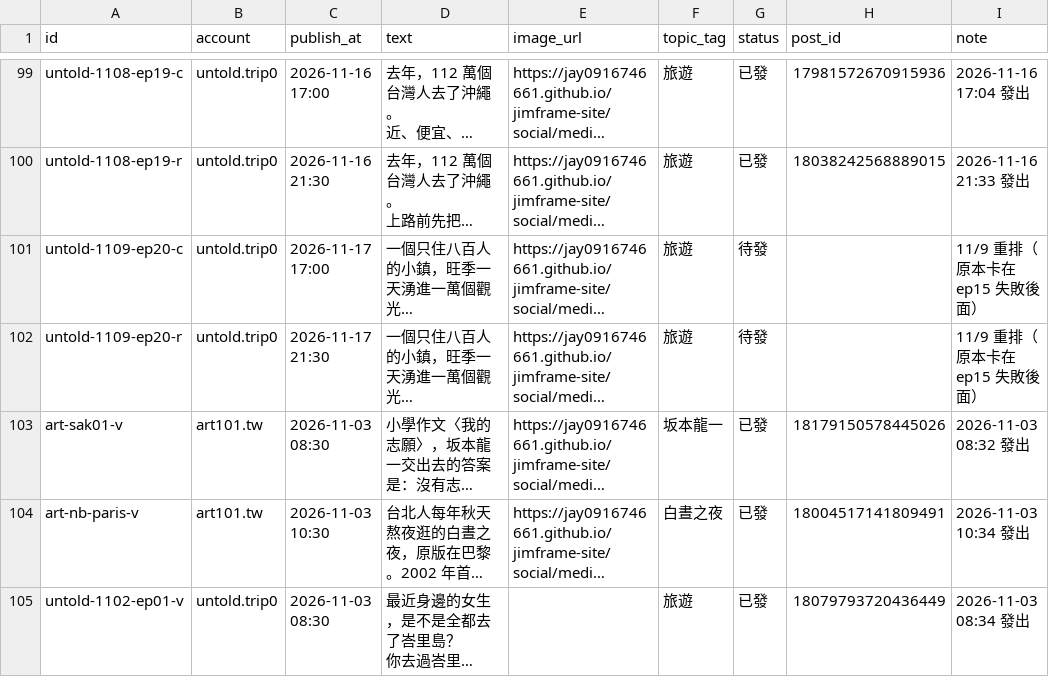
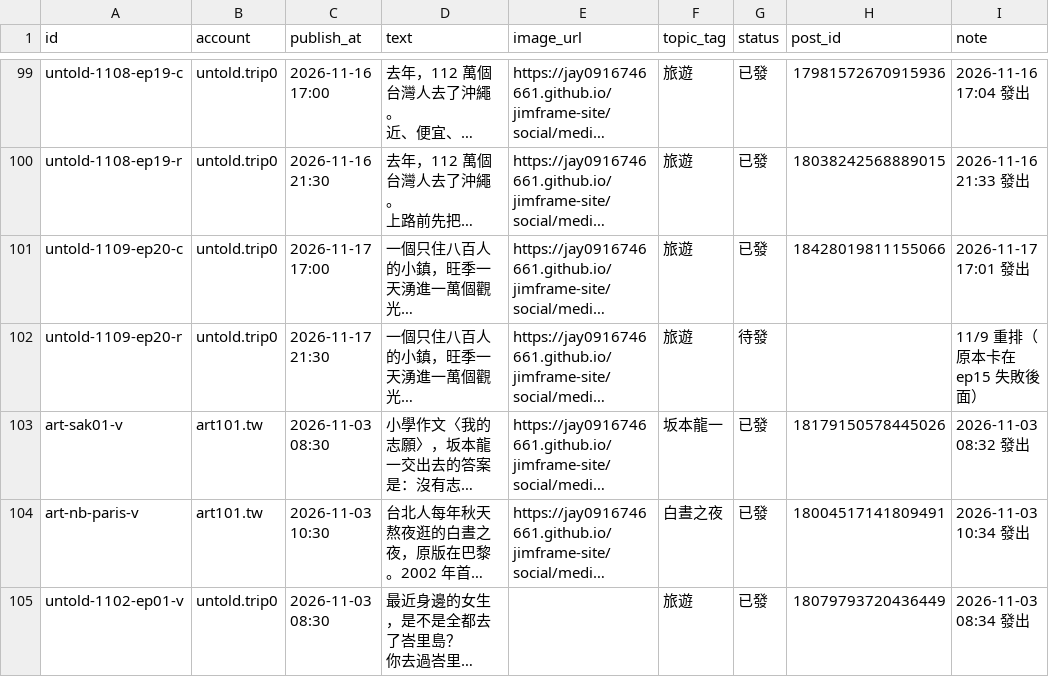
Before and after one commit to jay0916746661/jimframe-site, a CSV file: tools/threads-poster/queue.csv, drawn as a sheet; only a part is shown, gaps mark what is left out; long unchanged cells end in …; the diff names each change by its address in the sheet, - before the commit and + after, or states it on an @@ line.

Commit message:
Threads 發文結果 2026-11-17 09:01

```diff
--- a/tools/threads-poster/queue.csv
+++ b/tools/threads-poster/queue.csv
-G101 (status): 待發
+G101 (status): 已發
-H101 (post_id): (empty)
+H101 (post_id): 18428019811155066
-I101 (note): 11/9 重排（原本卡在 ep15 失敗後面）
+I101 (note): 2026-11-17 17:01 發出
```
